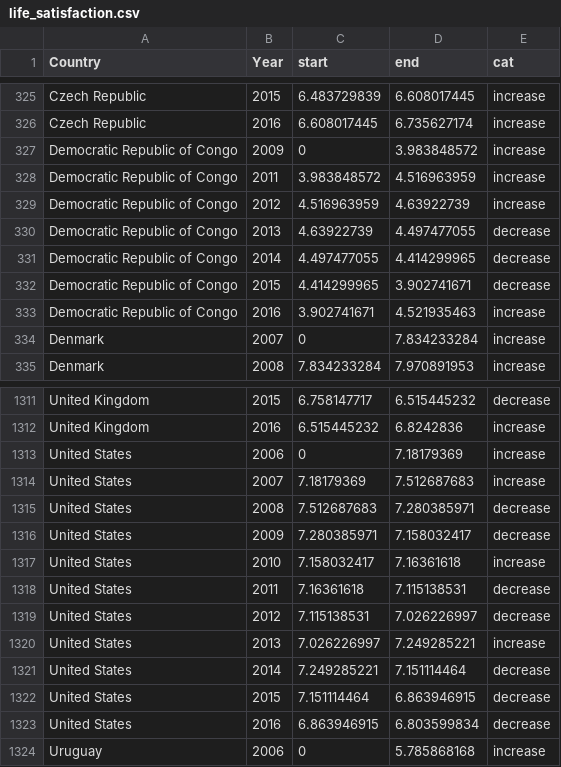
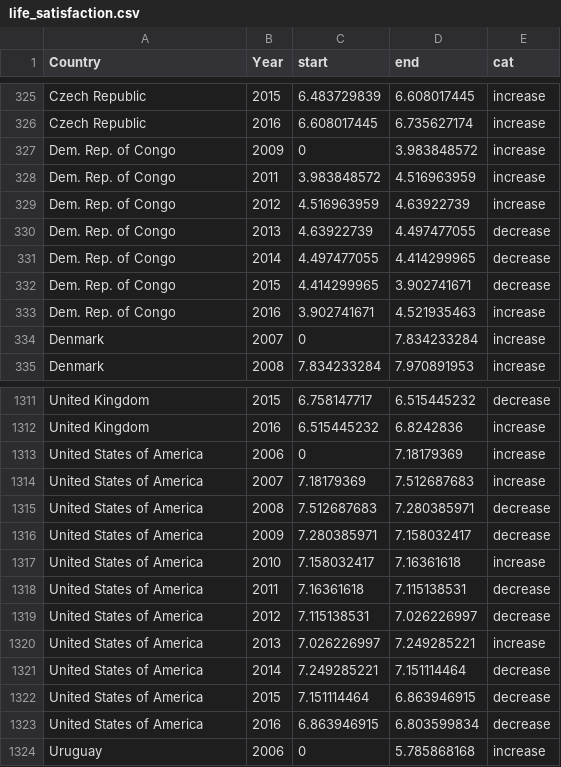
Before and after one commit to alxojy/econs-viz, a CSV file: data/life_satisfaction.csv, drawn as a sheet; only a part is shown, gaps mark what is left out; the diff covers the shown part only.

Commit message:
change naming

```diff
--- a/data/life_satisfaction.csv
+++ b/data/life_satisfaction.csv
@@ -326,9 +326,9 @@ Czech Republic,2015,6.483729839,6.608017445,increase
 Czech Republic,2016,6.608017445,6.735627174,increase
-Democratic Republic of Congo,2009,0,3.983848572,increase
-Democratic Republic of Congo,2011,3.983848572,4.516963959,increase
-Democratic Republic of Congo,2012,4.516963959,4.63922739,increase
-Democratic Republic of Congo,2013,4.63922739,4.497477055,decrease
-Democratic Republic of Congo,2014,4.497477055,4.414299965,decrease
-Democratic Republic of Congo,2015,4.414299965,3.902741671,decrease
-Democratic Republic of Congo,2016,3.902741671,4.521935463,increase
+Dem. Rep. of Congo,2009,0,3.983848572,increase
+Dem. Rep. of Congo,2011,3.983848572,4.516963959,increase
+Dem. Rep. of Congo,2012,4.516963959,4.63922739,increase
+Dem. Rep. of Congo,2013,4.63922739,4.497477055,decrease
+Dem. Rep. of Congo,2014,4.497477055,4.414299965,decrease
+Dem. Rep. of Congo,2015,4.414299965,3.902741671,decrease
+Dem. Rep. of Congo,2016,3.902741671,4.521935463,increase
 Denmark,2007,0,7.834233284,increase
@@ -1312,13 +1312,13 @@ United Kingdom,2015,6.758147717,6.515445232,decrease
 United Kingdom,2016,6.515445232,6.8242836,increase
-United States,2006,0,7.18179369,increase
-United States,2007,7.18179369,7.512687683,increase
-United States,2008,7.512687683,7.280385971,decrease
-United States,2009,7.280385971,7.158032417,decrease
-United States,2010,7.158032417,7.16361618,increase
-United States,2011,7.16361618,7.115138531,decrease
-United States,2012,7.115138531,7.026226997,decrease
-United States,2013,7.026226997,7.249285221,increase
-United States,2014,7.249285221,7.151114464,decrease
-United States,2015,7.151114464,6.863946915,decrease
-United States,2016,6.863946915,6.803599834,decrease
+United States of America,2006,0,7.18179369,increase
+United States of America,2007,7.18179369,7.512687683,increase
+United States of America,2008,7.512687683,7.280385971,decrease
+United States of America,2009,7.280385971,7.158032417,decrease
+United States of America,2010,7.158032417,7.16361618,increase
+United States of America,2011,7.16361618,7.115138531,decrease
+United States of America,2012,7.115138531,7.026226997,decrease
+United States of America,2013,7.026226997,7.249285221,increase
+United States of America,2014,7.249285221,7.151114464,decrease
+United States of America,2015,7.151114464,6.863946915,decrease
+United States of America,2016,6.863946915,6.803599834,decrease
 Uruguay,2006,0,5.785868168,increase
```
Also changed, not shown: 4 edited cells elsewhere in this file.
